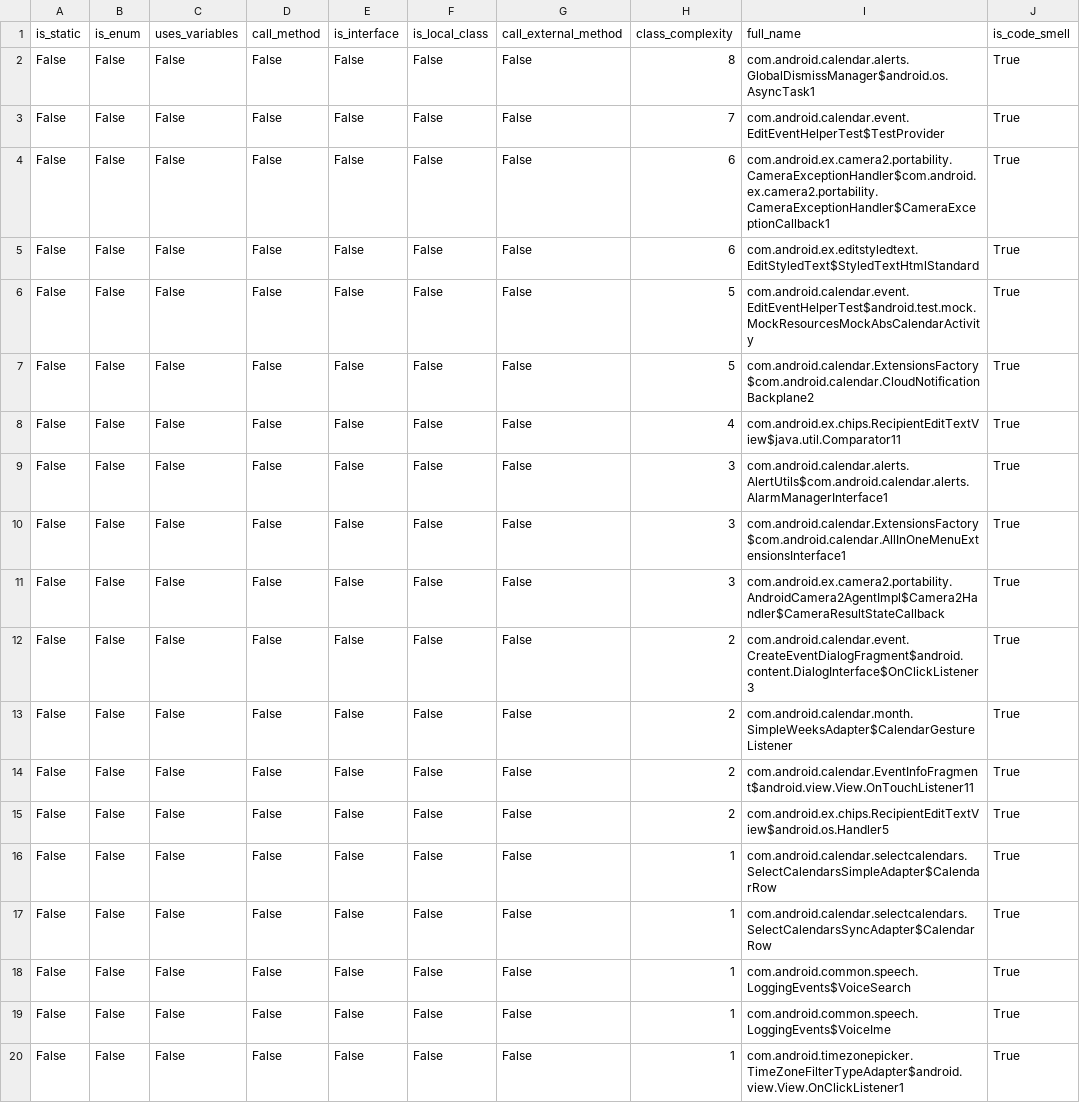
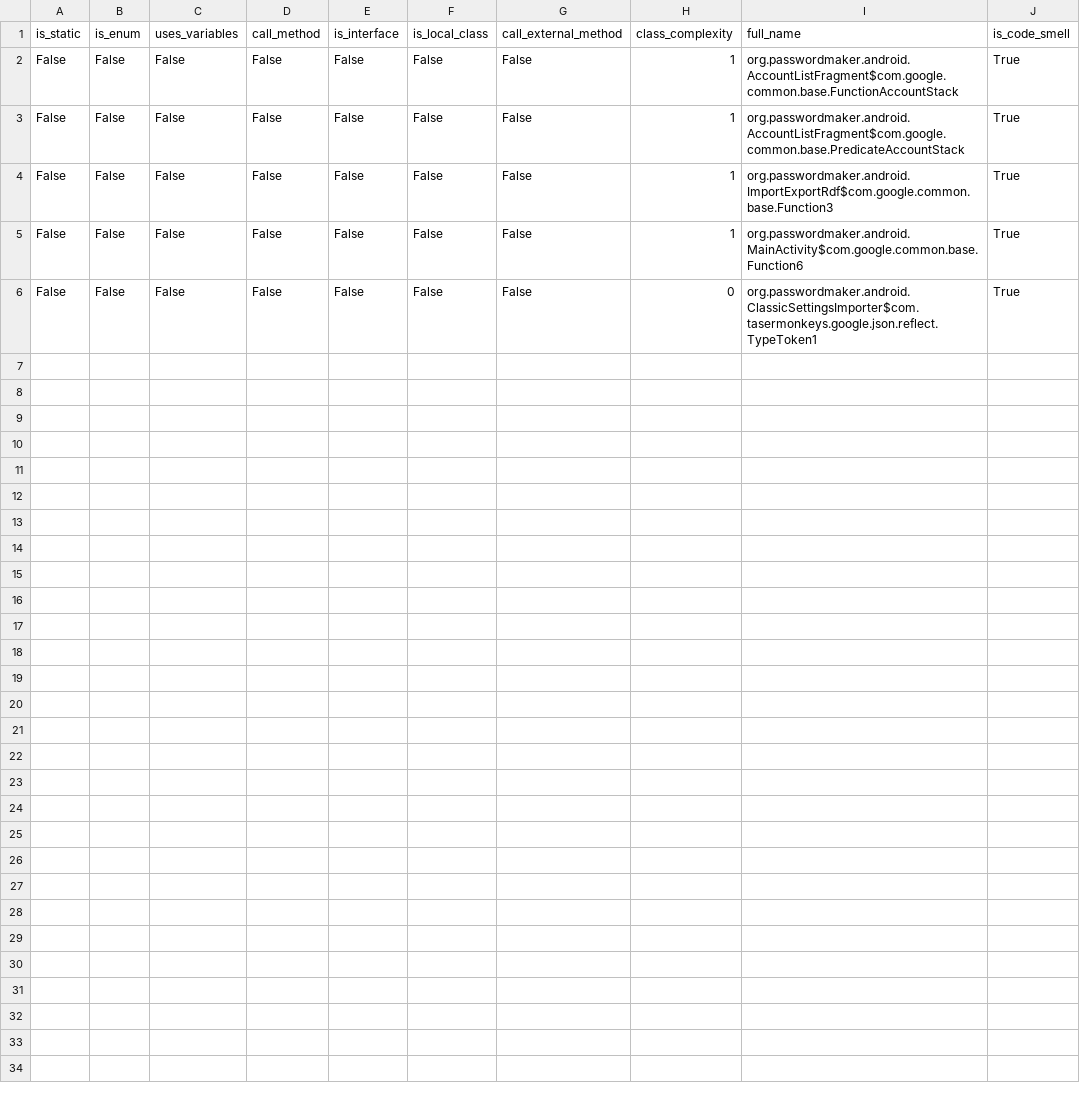
Before and after one commit to nanaker/Ginger, a CSV file: result/classification_result_LIC.csv, drawn as a sheet.

```diff
--- a/result/classification_result_LIC.csv
+++ b/result/classification_result_LIC.csv
@@ -1,20 +1,6 @@
 is_static,is_enum,uses_variables,call_method,is_interface,is_local_class,call_external_method,class_complexity,full_name,is_code_smell
-False,False,False,False,False,False,False,8,com.android.calendar.alerts.GlobalDismissManager$android.os.AsyncTask1,True
-False,False,False,False,False,False,False,7,com.android.calendar.event.EditEventHelperTest$TestProvider,True
-False,False,False,False,False,False,False,6,com.android.ex.camera2.portability.CameraExceptionHandler$com.android.ex.camera2.portability.CameraExceptionHandler$CameraExceptionCallback1,True
-False,False,False,False,False,False,False,6,com.android.ex.editstyledtext.EditStyledText$StyledTextHtmlStandard,True
-False,False,False,False,False,False,False,5,com.android.calendar.event.EditEventHelperTest$android.test.mock.MockResourcesMockAbsCalendarActivity,True
-False,False,False,False,False,False,False,5,com.android.calendar.ExtensionsFactory$com.android.calendar.CloudNotificationBackplane2,True
-False,False,False,False,False,False,False,4,com.android.ex.chips.RecipientEditTextView$java.util.Comparator11,True
-False,False,False,False,False,False,False,3,com.android.calendar.alerts.AlertUtils$com.android.calendar.alerts.AlarmManagerInterface1,True
-False,False,False,False,False,False,False,3,com.android.calendar.ExtensionsFactory$com.android.calendar.AllInOneMenuExtensionsInterface1,True
-False,False,False,False,False,False,False,3,com.android.ex.camera2.portability.AndroidCamera2AgentImpl$Camera2Handler$CameraResultStateCallback,True
-False,False,False,False,False,False,False,2,com.android.calendar.event.CreateEventDialogFragment$android.content.DialogInterface$OnClickListener3,True
-False,False,False,False,False,False,False,2,com.android.calendar.month.SimpleWeeksAdapter$CalendarGestureListener,True
-False,False,False,False,False,False,False,2,com.android.calendar.EventInfoFragment$android.view.View.OnTouchListener11,True
-False,False,False,False,False,False,False,2,com.android.ex.chips.RecipientEditTextView$android.os.Handler5,True
-False,False,False,False,False,False,False,1,com.android.calendar.selectcalendars.SelectCalendarsSimpleAdapter$CalendarRow,True
-False,False,False,False,False,False,False,1,com.android.calendar.selectcalendars.SelectCalendarsSyncAdapter$CalendarRow,True
-False,False,False,False,False,False,False,1,com.android.common.speech.LoggingEvents$VoiceSearch,True
-False,False,False,False,False,False,False,1,com.android.common.speech.LoggingEvents$VoiceIme,True
-False,False,False,False,False,False,False,1,com.android.timezonepicker.TimeZoneFilterTypeAdapter$android.view.View.OnClickListener1,True
+False,False,False,False,False,False,False,1,org.passwordmaker.android.AccountListFragment$com.google.common.base.FunctionAccountStack,True
+False,False,False,False,False,False,False,1,org.passwordmaker.android.AccountListFragment$com.google.common.base.PredicateAccountStack,True
+False,False,False,False,False,False,False,1,org.passwordmaker.android.ImportExportRdf$com.google.common.base.Function3,True
+False,False,False,False,False,False,False,1,org.passwordmaker.android.MainActivity$com.google.common.base.Function6,True
+False,False,False,False,False,False,False,0,org.passwordmaker.android.ClassicSettingsImporter$com.tasermonkeys.google.json.reflect.TypeToken1,True
```
Also changed, not shown: result/classification_result_MIM.csv, result/classification_result_NLMR.csv, 8 other files.
